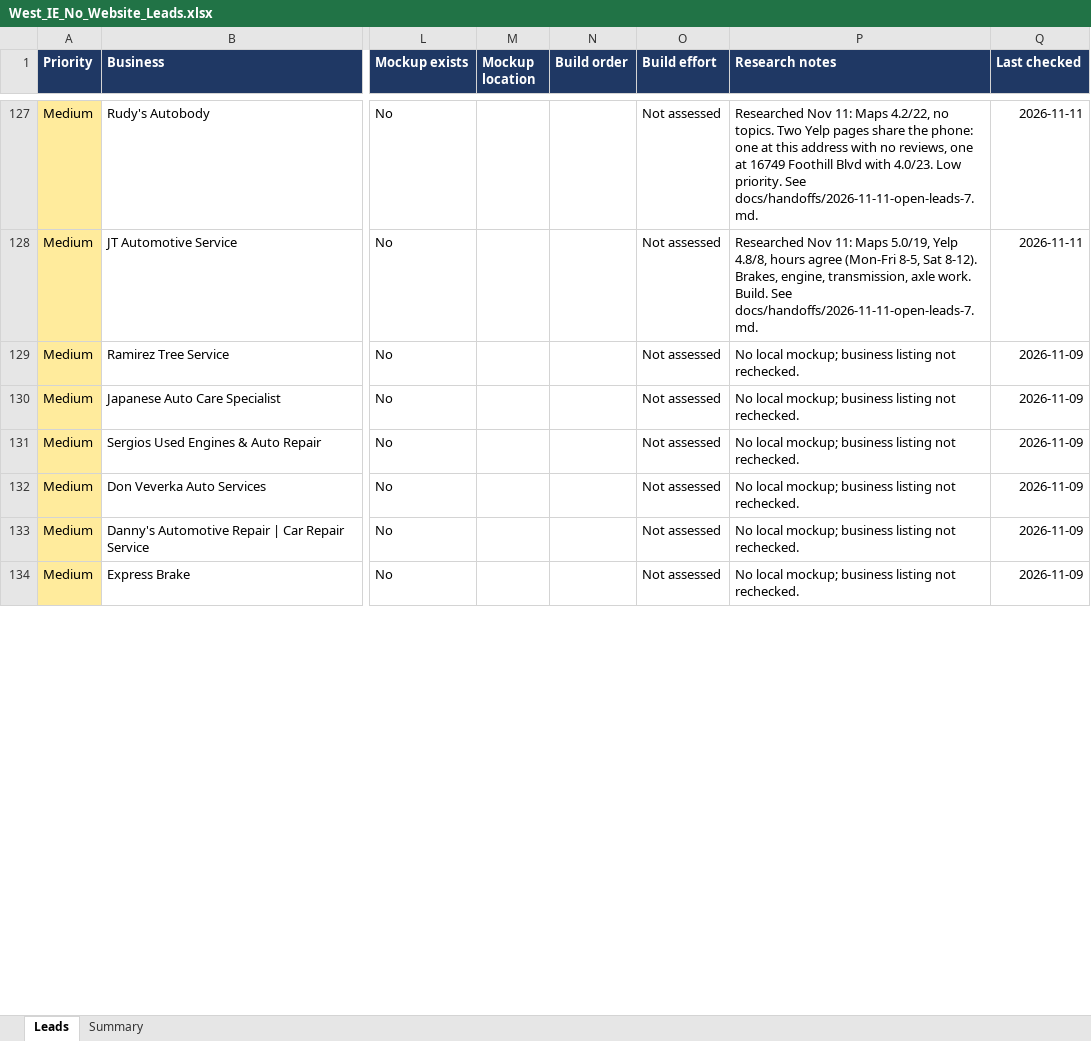
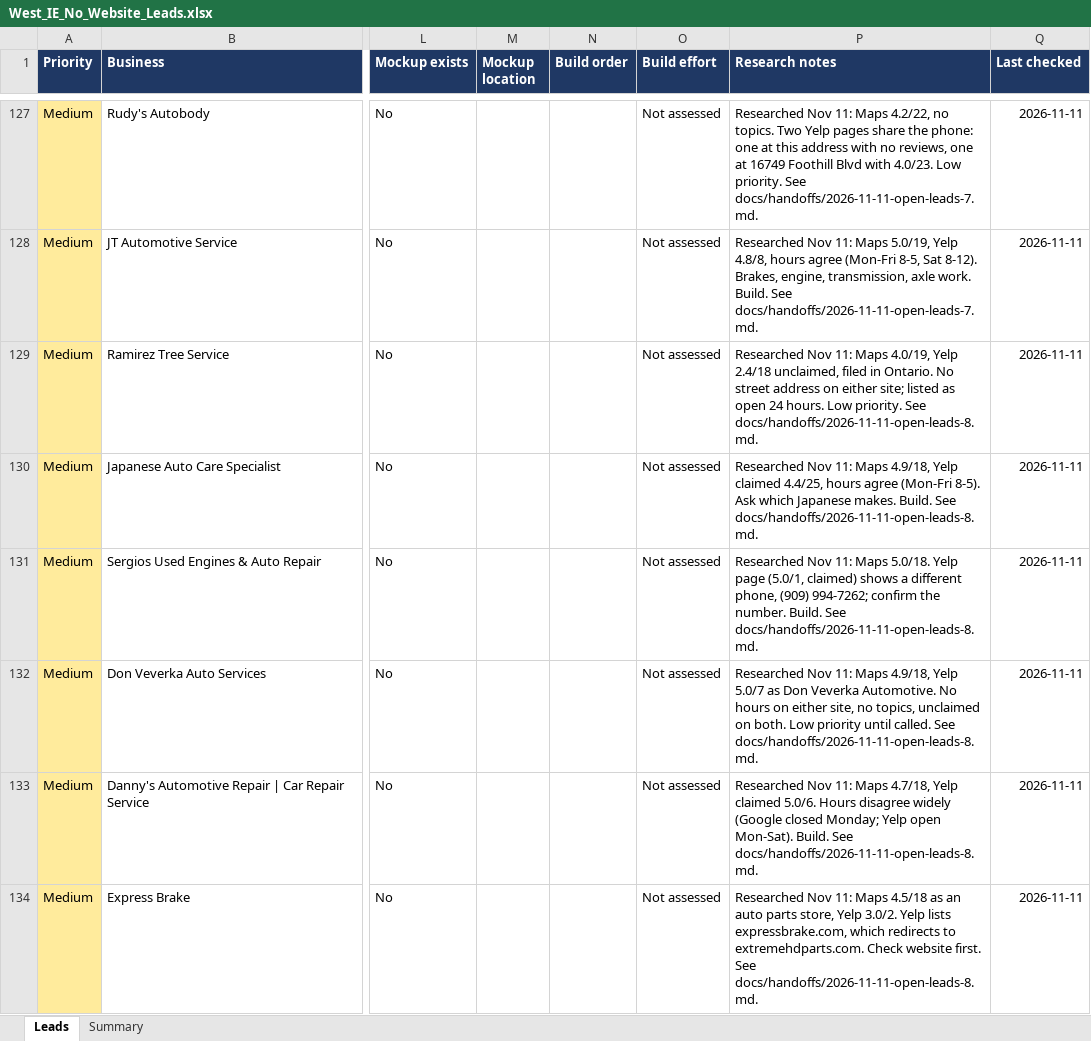
Before and after one commit to Phan-Vincent/Phan-Rodriguez-LLC, an Excel workbook: leads/West_IE_No_Website_Leads.xlsx, sheet Leads, drawn as a sheet; only a part is shown, gaps mark what is left out; values as stored, in another font and other column widths than the file's, no borders; conditional formats and table styles not drawn; the diff covers the shown part only; the diff names each change by its address in the sheet, - before the commit and + after, or states it on an @@ line.

```diff
--- a/leads/West_IE_No_Website_Leads.xlsx (sheet Leads)
+++ b/leads/West_IE_No_Website_Leads.xlsx (sheet Leads)
-P129 (Research notes): No local mockup; business listing not rechecked.
+P129 (Research notes): Researched Nov 11: Maps 4.0/19, Yelp 2.4/18 unclaimed, filed in Ontario. No street address on either site; listed as open 24 hours. Low priority. See docs/handoffs/2026-11-11-open-leads-8.md.
-Q129:Q134 (Last checked): 2026-11-09
+Q129:Q134 (Last checked): 2026-11-11
-P130 (Research notes): No local mockup; business listing not rechecked.
+P130 (Research notes): Researched Nov 11: Maps 4.9/18, Yelp claimed 4.4/25, hours agree (Mon-Fri 8-5). Ask which Japanese makes. Build. See docs/handoffs/2026-11-11-open-leads-8.md.
-P131 (Research notes): No local mockup; business listing not rechecked.
+P131 (Research notes): Researched Nov 11: Maps 5.0/18. Yelp page (5.0/1, claimed) shows a different phone, (909) 994-7262; confirm the number. Build. See docs/handoffs/2026-11-11-open-leads-8.md.
-P132 (Research notes): No local mockup; business listing not rechecked.
+P132 (Research notes): Researched Nov 11: Maps 4.9/18, Yelp 5.0/7 as Don Veverka Automotive. No hours on either site, no topics, unclaimed on both. Low priority until called. See docs/handoffs/2026-11-11-open-leads-8.md.
-P133 (Research notes): No local mockup; business listing not rechecked.
+P133 (Research notes): Researched Nov 11: Maps 4.7/18, Yelp claimed 5.0/6. Hours disagree widely (Google closed Monday; Yelp open Mon-Sat). Build. See docs/handoffs/2026-11-11-open-leads-8.md.
-P134 (Research notes): No local mockup; business listing not rechecked.
+P134 (Research notes): Researched Nov 11: Maps 4.5/18 as an auto parts store, Yelp 3.0/2. Yelp lists expressbrake.com, which redirects to extremehdparts.com. Check website first. See docs/handoffs/2026-11-11-open-leads-8.md.
```
Also changed, not shown: 12 edited cells elsewhere in this sheet, 8 other files.
